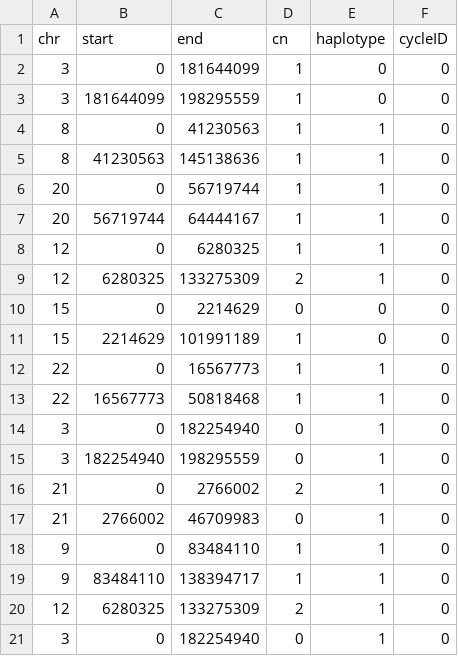
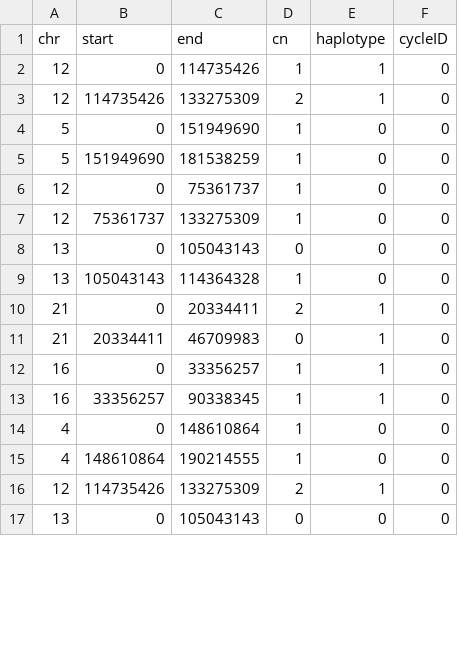
Before and after one commit to swinnall/SVGen, a TSV file: output/00/cn_data.tsv, drawn as a sheet; only a part is shown; the diff covers the shown part only.

```diff
--- a/output/00/cn_data.tsv
+++ b/output/00/cn_data.tsv
@@ -1,21 +1,17 @@
 chr	start	end	cn	haplotype	cycleID
-3	0	181644099	1	0	0
-3	181644099	198295559	1	0	0
-8	0	41230563	1	1	0
-8	41230563	145138636	1	1	0
-20	0	56719744	1	1	0
-20	56719744	64444167	1	1	0
-12	0	6280325	1	1	0
-12	6280325	133275309	2	1	0
-15	0	2214629	0	0	0
-15	2214629	101991189	1	0	0
-22	0	16567773	1	1	0
-22	16567773	50818468	1	1	0
-3	0	182254940	0	1	0
-3	182254940	198295559	0	1	0
-21	0	2766002	2	1	0
-21	2766002	46709983	0	1	0
-9	0	83484110	1	1	0
-9	83484110	138394717	1	1	0
-12	6280325	133275309	2	1	0
-3	0	182254940	0	1	0
+12	0	114735426	1	1	0
+12	114735426	133275309	2	1	0
+5	0	151949690	1	0	0
+5	151949690	181538259	1	0	0
+12	0	75361737	1	0	0
+12	75361737	133275309	1	0	0
+13	0	105043143	0	0	0
+13	105043143	114364328	1	0	0
+21	0	20334411	2	1	0
+21	20334411	46709983	0	1	0
+16	0	33356257	1	1	0
+16	33356257	90338345	1	1	0
+4	0	148610864	1	0	0
+4	148610864	190214555	1	0	0
+12	114735426	133275309	2	1	0
+13	0	105043143	0	0	0
```
Also changed, not shown: 2 edited cells elsewhere in this file, output/00/sv_data.tsv, 1 other file.
